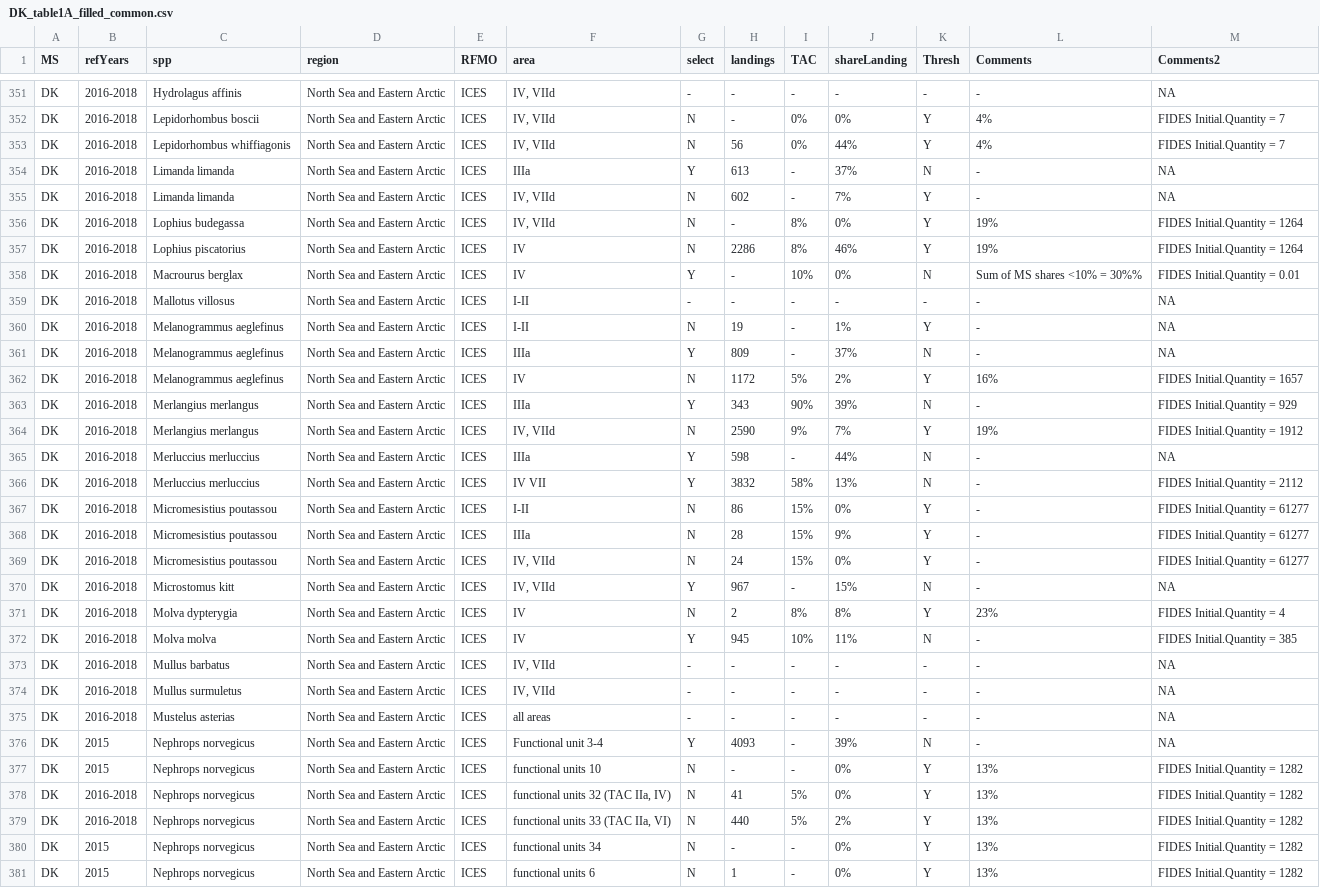
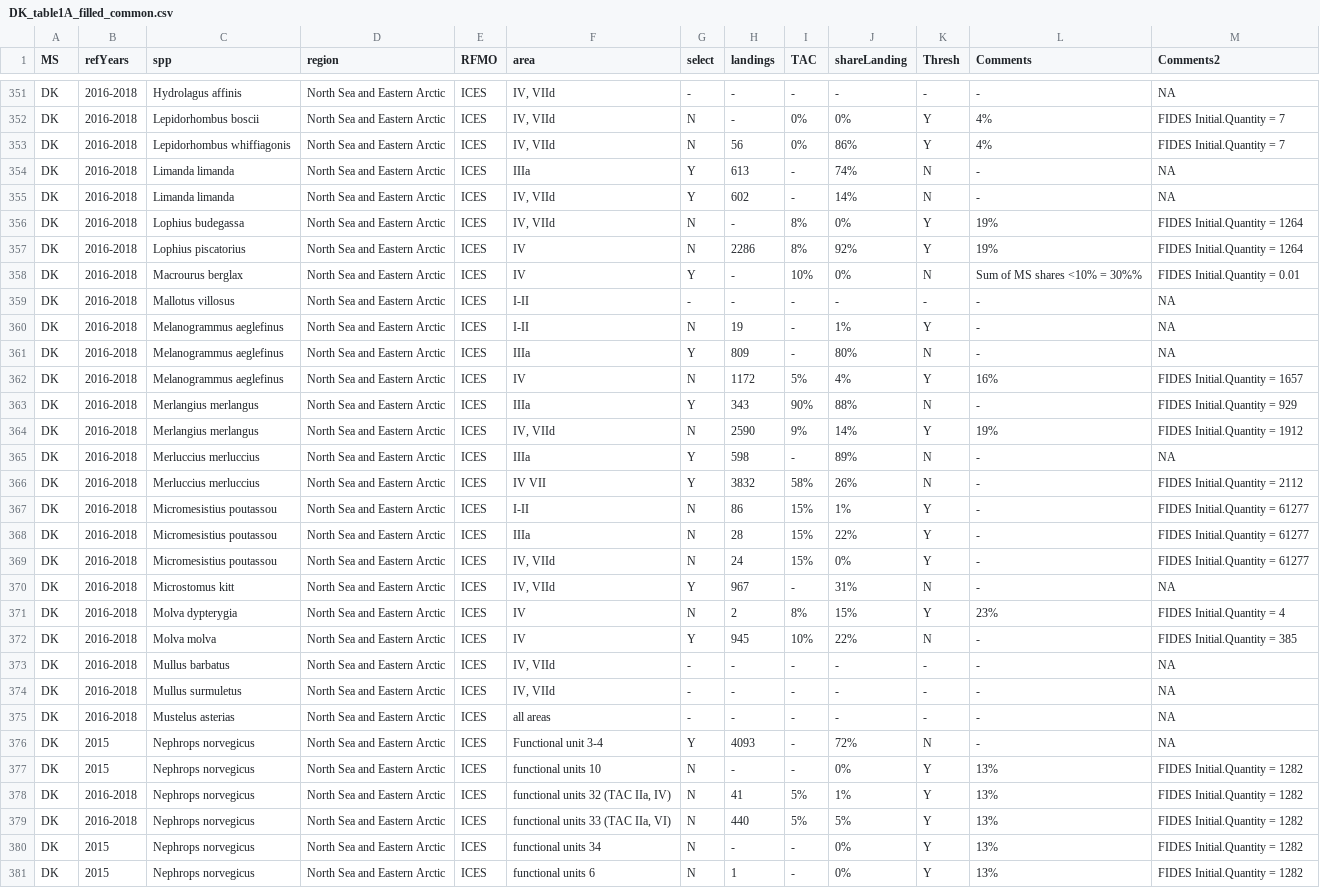
Before and after one commit to ices-eg/RCGs, a CSV file: NWPtools/personal_folders/dnk/DK_table1A_filled_common.csv, drawn as a sheet; only a part is shown, gaps mark what is left out; the diff covers the shown part only.

Commit message:
Removed EU28 from shareLanding

```diff
--- a/NWPtools/personal_folders/dnk/DK_table1A_filled_common.csv
+++ b/NWPtools/personal_folders/dnk/DK_table1A_filled_common.csv
@@ -352,7 +352,7 @@ DK;2016-2018;Hydrolagus affinis;North Sea and Eastern Arctic;ICES;IV, VIId;-;-;-
 DK;2016-2018;Lepidorhombus boscii;North Sea and Eastern Arctic;ICES;IV, VIId;N;-;0%;0%;Y;4%;FIDES Initial.Quantity = 7
-DK;2016-2018;Lepidorhombus whiffiagonis;North Sea and Eastern Arctic;ICES;IV, VIId;N;56;0%;44%;Y;4%;FIDES Initial.Quantity = 7
-DK;2016-2018;Limanda limanda;North Sea and Eastern Arctic;ICES;IIIa;Y;613;-;37%;N;-;NA
-DK;2016-2018;Limanda limanda;North Sea and Eastern Arctic;ICES;IV, VIId;N;602;-;7%;Y;-;NA
+DK;2016-2018;Lepidorhombus whiffiagonis;North Sea and Eastern Arctic;ICES;IV, VIId;N;56;0%;86%;Y;4%;FIDES Initial.Quantity = 7
+DK;2016-2018;Limanda limanda;North Sea and Eastern Arctic;ICES;IIIa;Y;613;-;74%;N;-;NA
+DK;2016-2018;Limanda limanda;North Sea and Eastern Arctic;ICES;IV, VIId;Y;602;-;14%;N;-;NA
 DK;2016-2018;Lophius budegassa;North Sea and Eastern Arctic;ICES;IV, VIId;N;-;8%;0%;Y;19%;FIDES Initial.Quantity = 1264
-DK;2016-2018;Lophius piscatorius;North Sea and Eastern Arctic;ICES;IV;N;2286;8%;46%;Y;19%;FIDES Initial.Quantity = 1264
+DK;2016-2018;Lophius piscatorius;North Sea and Eastern Arctic;ICES;IV;N;2286;8%;92%;Y;19%;FIDES Initial.Quantity = 1264
 DK;2016-2018;Macrourus berglax;North Sea and Eastern Arctic;ICES;IV;Y;-;10%;0%;N;Sum of MS shares <10% = 30%%;FIDES Initial.Quantity = 0.01
@@ -360,14 +360,14 @@ DK;2016-2018;Mallotus villosus;North Sea and Eastern Arctic;ICES;I-II;-;-;-;-;-;
 DK;2016-2018;Melanogrammus aeglefinus;North Sea and Eastern Arctic;ICES;I-II;N;19;-;1%;Y;-;NA
-DK;2016-2018;Melanogrammus aeglefinus;North Sea and Eastern Arctic;ICES;IIIa;Y;809;-;37%;N;-;NA
-DK;2016-2018;Melanogrammus aeglefinus;North Sea and Eastern Arctic;ICES;IV;N;1172;5%;2%;Y;16%;FIDES Initial.Quantity = 1657
-DK;2016-2018;Merlangius merlangus;North Sea and Eastern Arctic;ICES;IIIa;Y;343;90%;39%;N;-;FIDES Initial.Quantity = 929
-DK;2016-2018;Merlangius merlangus;North Sea and Eastern Arctic;ICES;IV, VIId;N;2590;9%;7%;Y;19%;FIDES Initial.Quantity = 1912
-DK;2016-2018;Merluccius merluccius;North Sea and Eastern Arctic;ICES;IIIa;Y;598;-;44%;N;-;NA
-DK;2016-2018;Merluccius merluccius;North Sea and Eastern Arctic;ICES;IV VII;Y;3832;58%;13%;N;-;FIDES Initial.Quantity = 2112
-DK;2016-2018;Micromesistius poutassou;North Sea and Eastern Arctic;ICES;I-II;N;86;15%;0%;Y;-;FIDES Initial.Quantity = 61277
-DK;2016-2018;Micromesistius poutassou;North Sea and Eastern Arctic;ICES;IIIa;N;28;15%;9%;Y;-;FIDES Initial.Quantity = 61277
+DK;2016-2018;Melanogrammus aeglefinus;North Sea and Eastern Arctic;ICES;IIIa;Y;809;-;80%;N;-;NA
+DK;2016-2018;Melanogrammus aeglefinus;North Sea and Eastern Arctic;ICES;IV;N;1172;5%;4%;Y;16%;FIDES Initial.Quantity = 1657
+DK;2016-2018;Merlangius merlangus;North Sea and Eastern Arctic;ICES;IIIa;Y;343;90%;88%;N;-;FIDES Initial.Quantity = 929
+DK;2016-2018;Merlangius merlangus;North Sea and Eastern Arctic;ICES;IV, VIId;N;2590;9%;14%;Y;19%;FIDES Initial.Quantity = 1912
+DK;2016-2018;Merluccius merluccius;North Sea and Eastern Arctic;ICES;IIIa;Y;598;-;89%;N;-;NA
+DK;2016-2018;Merluccius merluccius;North Sea and Eastern Arctic;ICES;IV VII;Y;3832;58%;26%;N;-;FIDES Initial.Quantity = 2112
+DK;2016-2018;Micromesistius poutassou;North Sea and Eastern Arctic;ICES;I-II;N;86;15%;1%;Y;-;FIDES Initial.Quantity = 61277
+DK;2016-2018;Micromesistius poutassou;North Sea and Eastern Arctic;ICES;IIIa;N;28;15%;22%;Y;-;FIDES Initial.Quantity = 61277
 DK;2016-2018;Micromesistius poutassou;North Sea and Eastern Arctic;ICES;IV, VIId;N;24;15%;0%;Y;-;FIDES Initial.Quantity = 61277
-DK;2016-2018;Microstomus kitt;North Sea and Eastern Arctic;ICES;IV, VIId;Y;967;-;15%;N;-;NA
-DK;2016-2018;Molva dypterygia;North Sea and Eastern Arctic;ICES;IV;N;2;8%;8%;Y;23%;FIDES Initial.Quantity = 4
-DK;2016-2018;Molva molva;North Sea and Eastern Arctic;ICES;IV;Y;945;10%;11%;N;-;FIDES Initial.Quantity = 385
+DK;2016-2018;Microstomus kitt;North Sea and Eastern Arctic;ICES;IV, VIId;Y;967;-;31%;N;-;NA
+DK;2016-2018;Molva dypterygia;North Sea and Eastern Arctic;ICES;IV;N;2;8%;15%;Y;23%;FIDES Initial.Quantity = 4
+DK;2016-2018;Molva molva;North Sea and Eastern Arctic;ICES;IV;Y;945;10%;22%;N;-;FIDES Initial.Quantity = 385
 DK;2016-2018;Mullus barbatus;North Sea and Eastern Arctic;ICES;IV, VIId;-;-;-;-;-;-;NA
@@ -375,6 +375,6 @@ DK;2016-2018;Mullus surmuletus;North Sea and Eastern Arctic;ICES;IV, VIId;-;-;-;
 DK;2016-2018;Mustelus asterias;North Sea and Eastern Arctic;ICES;all areas;-;-;-;-;-;-;NA
-DK;2015;Nephrops norvegicus;North Sea and Eastern Arctic;ICES;Functional unit 3-4;Y;4093;-;39%;N;-;NA
+DK;2015;Nephrops norvegicus;North Sea and Eastern Arctic;ICES;Functional unit 3-4;Y;4093;-;72%;N;-;NA
 DK;2015;Nephrops norvegicus;North Sea and Eastern Arctic;ICES;functional units 10;N;-;-;0%;Y;13%;FIDES Initial.Quantity = 1282
-DK;2016-2018;Nephrops norvegicus;North Sea and Eastern Arctic;ICES;functional units 32 (TAC IIa, IV);N;41;5%;0%;Y;13%;FIDES Initial.Quantity = 1282
-DK;2016-2018;Nephrops norvegicus;North Sea and Eastern Arctic;ICES;functional units 33 (TAC IIa, VI);N;440;5%;2%;Y;13%;FIDES Initial.Quantity = 1282
+DK;2016-2018;Nephrops norvegicus;North Sea and Eastern Arctic;ICES;functional units 32 (TAC IIa, IV);N;41;5%;1%;Y;13%;FIDES Initial.Quantity = 1282
+DK;2016-2018;Nephrops norvegicus;North Sea and Eastern Arctic;ICES;functional units 33 (TAC IIa, VI);N;440;5%;5%;Y;13%;FIDES Initial.Quantity = 1282
 DK;2015;Nephrops norvegicus;North Sea and Eastern Arctic;ICES;functional units 34;N;-;-;0%;Y;13%;FIDES Initial.Quantity = 1282
```
Also changed, not shown: 72 edited cells elsewhere in this file, 2 other files.
